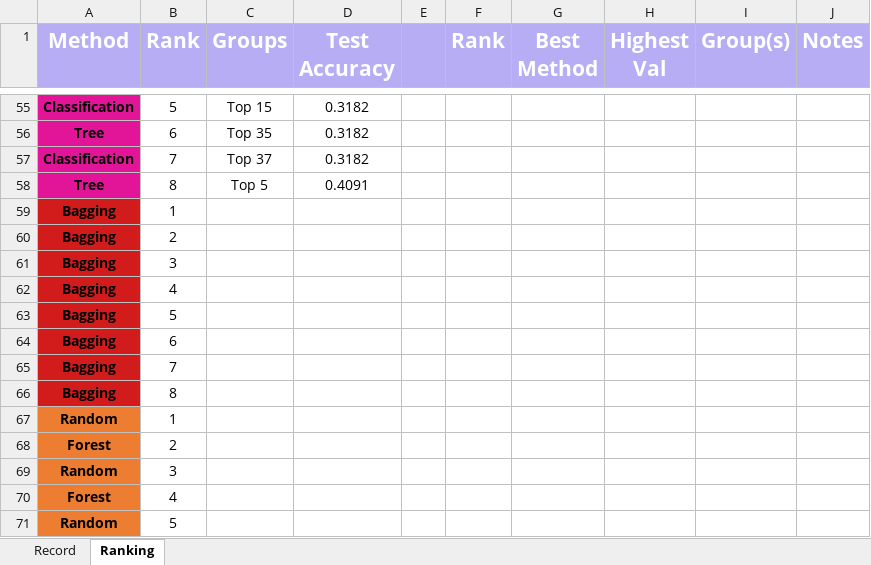
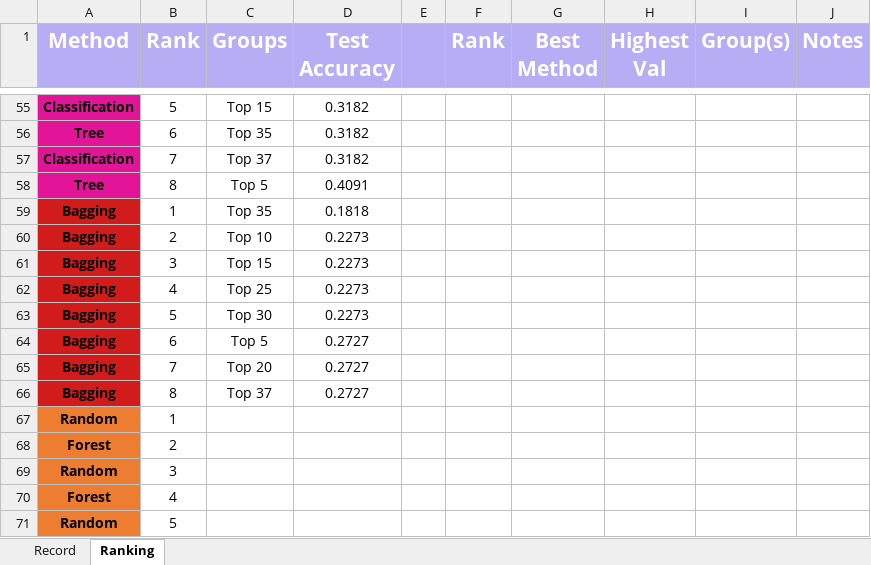
Before and after one commit to asphodelian/TCR-Project, an Excel workbook: TCR 2025 Results.xlsx, sheet Ranking, drawn as a sheet; only a part is shown, gaps mark what is left out; values as stored, in another font and other column widths than the file's, no borders; the diff names each change by its address in the sheet, - before the commit and + after, or states it on an @@ line.

```diff
--- a/TCR 2025 Results.xlsx (sheet Ranking)
+++ b/TCR 2025 Results.xlsx (sheet Ranking)
-C59 (Groups): (empty)
+C59 (Groups): Top 35
-D59 (Test Accuracy): (empty)
+D59 (Test Accuracy): 0.1818
-C60 (Groups): (empty)
+C60 (Groups): Top 10
-D60:D63 (Test Accuracy): (empty)
+D60:D63 (Test Accuracy): 0.2273
-C61 (Groups): (empty)
+C61 (Groups): Top 15
-C62 (Groups): (empty)
+C62 (Groups): Top 25
-C63 (Groups): (empty)
+C63 (Groups): Top 30
-C64 (Groups): (empty)
+C64 (Groups): Top 5
-D64:D66 (Test Accuracy): (empty)
+D64:D66 (Test Accuracy): 0.2727
-C65 (Groups): (empty)
+C65 (Groups): Top 20
-C66 (Groups): (empty)
+C66 (Groups): Top 37
```
Also changed, not shown: sheet Record.
